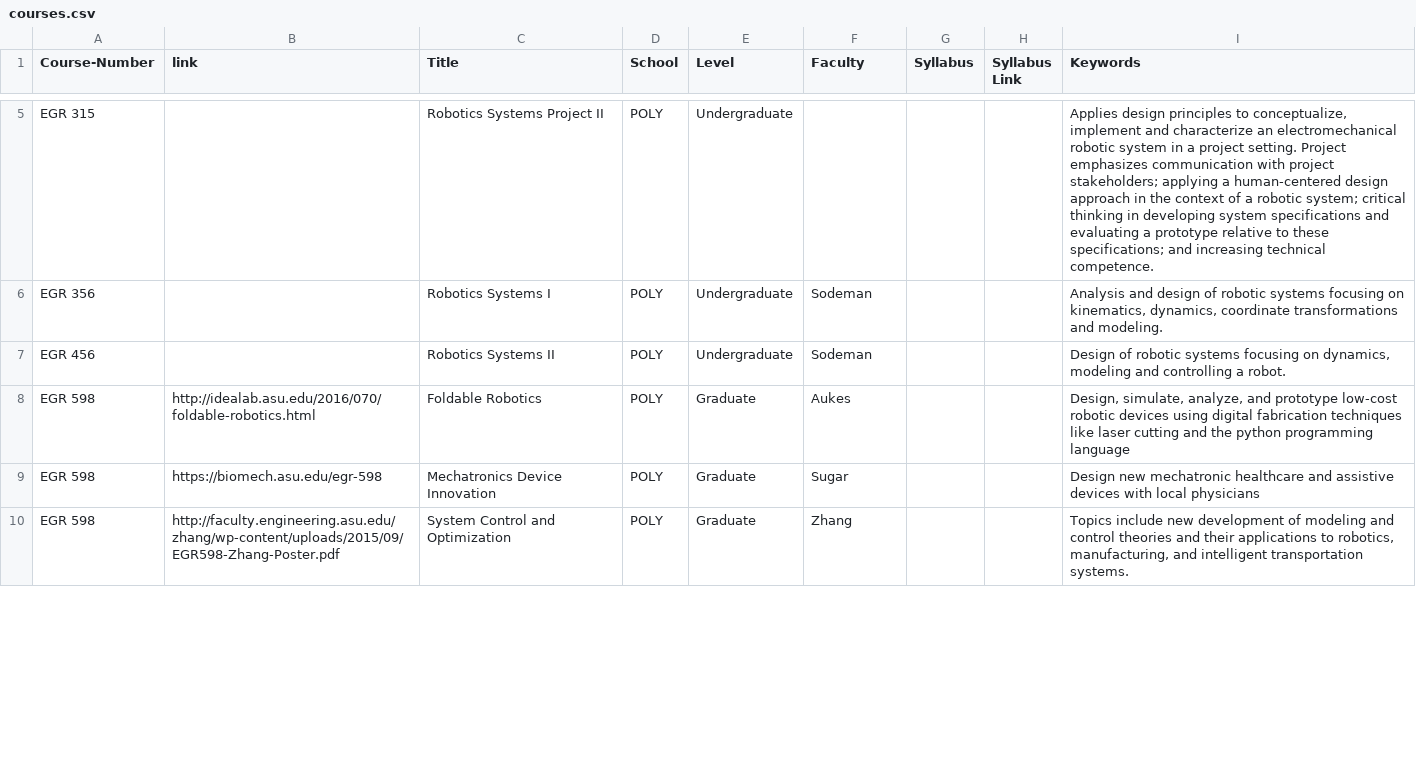
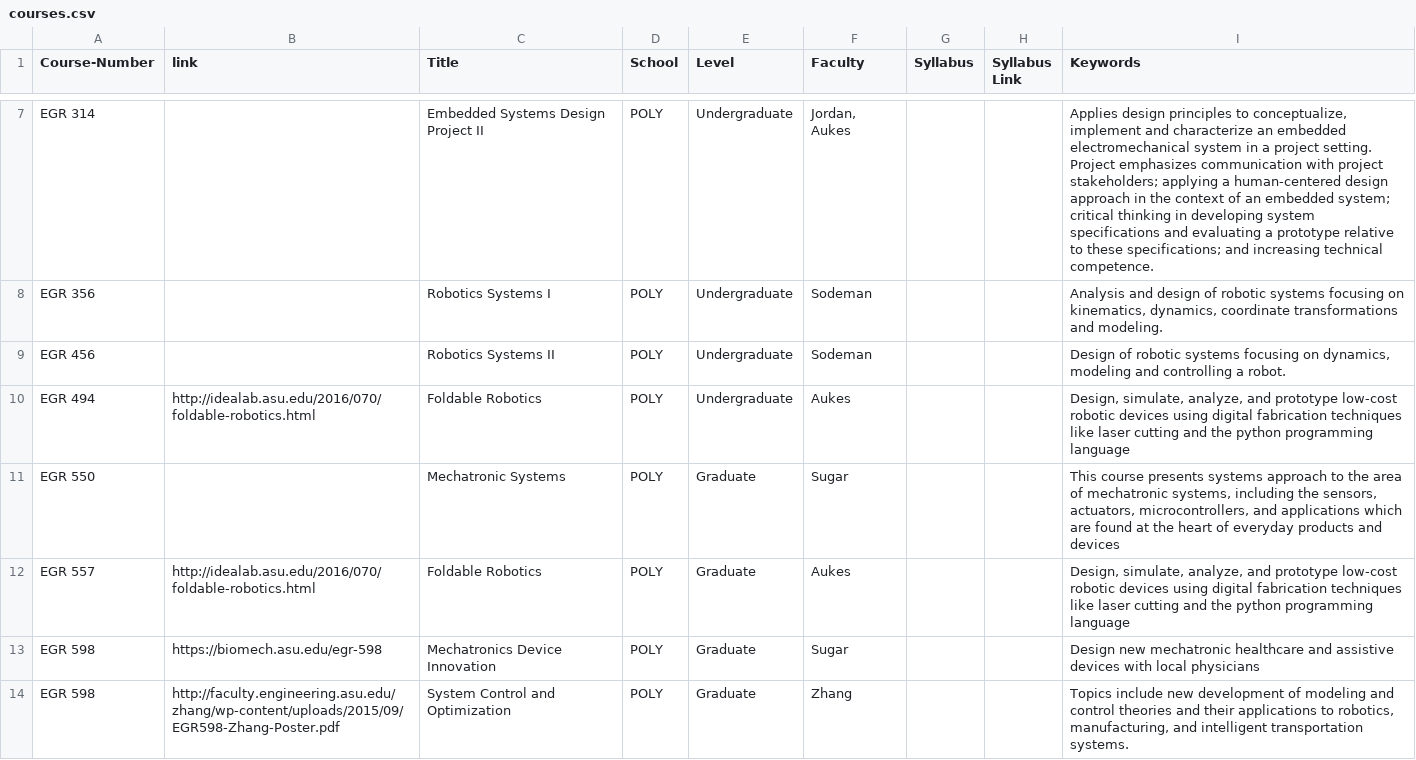
Before and after one commit to idealabasu/website_asurobotics, a CSV file: _data/courses.csv, drawn as a sheet; only a part is shown, gaps mark what is left out; addresses are those after the commit; the diff covers the shown part only; the diff names each change by its address in the sheet, - before the commit and + after, or states it on an @@ line.

```diff
--- a/_data/courses.csv
+++ b/_data/courses.csv
-A7 (Course-Number): EGR 315
+A7 (Course-Number): EGR 314
-C7 (Title): Robotics Systems Project II
+C7 (Title): Embedded Systems Design Project II
-F7 (Faculty): (empty)
+F7 (Faculty): Jordan, Aukes
-I7 (Keywords): …characterize an electromechanical robotic system in a project setting. Project emphasizes communication with project stakeholders; applying a human-centered design approach in the context of a robotic system; critical…
+I7 (Keywords): …characterize an embedded electromechanical system in a project setting. Project emphasizes communication with project stakeholders; applying a human-centered design approach in the context of an embedded system; critical…
+row 10: EGR 494 | http://idealab.asu.edu/2016/070/foldable-robotics.html | Foldable Robotics | POLY | Undergraduate | Aukes |  |  | Design, simulate, analyze, and prototype low-cost robotic devices using digital fabrication techniques like laser cutting and the python programming language
+row 11: EGR 550 |  | Mechatronic Systems | POLY | Graduate | Sugar |  |  | This course presents systems approach to the area of mechatronic systems, including the sensors, actuators, microcontrollers, and applications which are found at the heart of everyday products and devices
-A12 (Course-Number): EGR 598
+A12 (Course-Number): EGR 557
```
Also changed, not shown: 2 moved rows and 4 edited cells elsewhere in this file, 2 other files.
